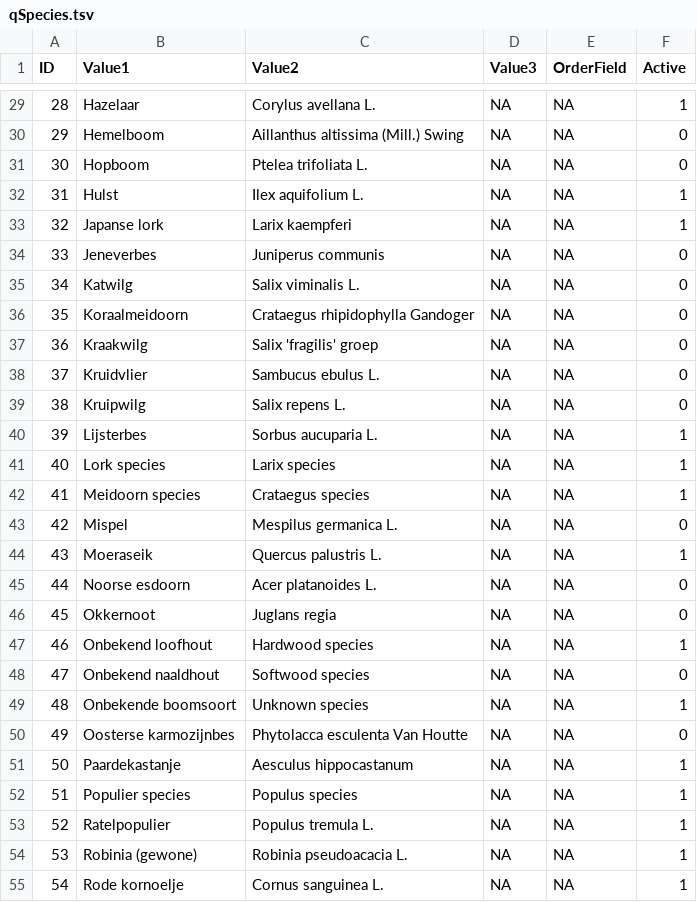
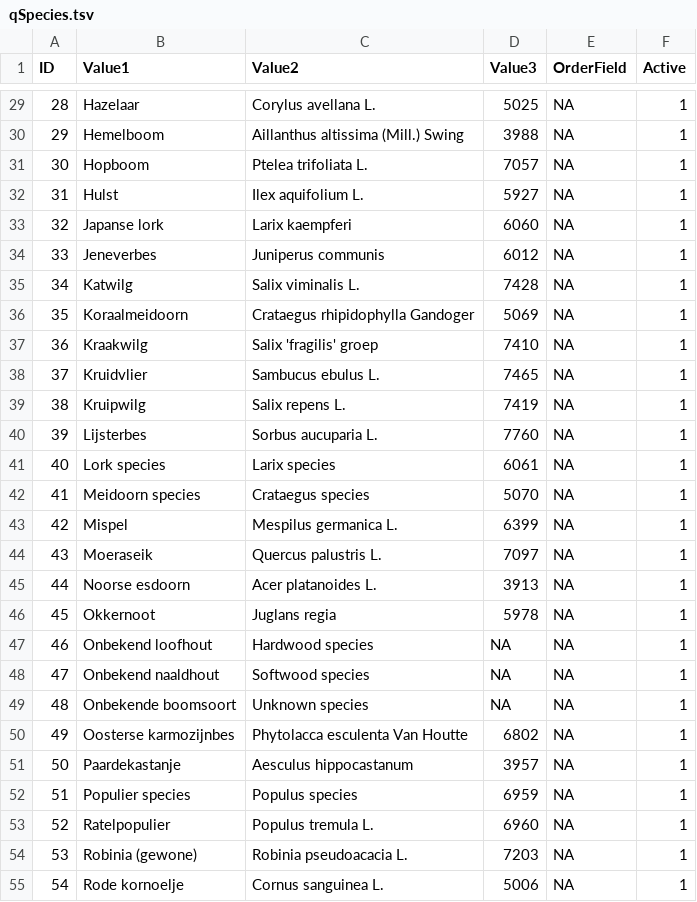
Before and after one commit to inbo/forresdat, a TSV file: data/qSpecies.tsv, drawn as a sheet; only a part is shown, gaps mark what is left out; the diff covers the shown part only.

```diff
--- a/data/qSpecies.tsv
+++ b/data/qSpecies.tsv
@@ -29,27 +29,27 @@ ID	Value1	Value2	Value3	OrderField	Active
-28	Hazelaar	Corylus avellana L.	NA	NA	1
-29	Hemelboom	Aillanthus altissima (Mill.) Swing	NA	NA	0
-30	Hopboom	Ptelea trifoliata L.	NA	NA	0
-31	Hulst	Ilex aquifolium L.	NA	NA	1
-32	Japanse lork	Larix kaempferi	NA	NA	1
-33	Jeneverbes	Juniperus communis	NA	NA	0
-34	Katwilg	Salix viminalis L.	NA	NA	0
-35	Koraalmeidoorn	Crataegus rhipidophylla Gandoger	NA	NA	0
-36	Kraakwilg	Salix 'fragilis' groep	NA	NA	0
-37	Kruidvlier	Sambucus ebulus L.	NA	NA	0
-38	Kruipwilg	Salix repens L.	NA	NA	0
-39	Lijsterbes	Sorbus aucuparia L.	NA	NA	1
-40	Lork species	Larix species	NA	NA	1
-41	Meidoorn species	Crataegus species	NA	NA	1
-42	Mispel	Mespilus germanica L.	NA	NA	0
-43	Moeraseik	Quercus palustris L.	NA	NA	1
-44	Noorse esdoorn	Acer platanoides L.	NA	NA	0
-45	Okkernoot	Juglans regia	NA	NA	0
+28	Hazelaar	Corylus avellana L.	5025	NA	1
+29	Hemelboom	Aillanthus altissima (Mill.) Swing	3988	NA	1
+30	Hopboom	Ptelea trifoliata L.	7057	NA	1
+31	Hulst	Ilex aquifolium L.	5927	NA	1
+32	Japanse lork	Larix kaempferi	6060	NA	1
+33	Jeneverbes	Juniperus communis	6012	NA	1
+34	Katwilg	Salix viminalis L.	7428	NA	1
+35	Koraalmeidoorn	Crataegus rhipidophylla Gandoger	5069	NA	1
+36	Kraakwilg	Salix 'fragilis' groep	7410	NA	1
+37	Kruidvlier	Sambucus ebulus L.	7465	NA	1
+38	Kruipwilg	Salix repens L.	7419	NA	1
+39	Lijsterbes	Sorbus aucuparia L.	7760	NA	1
+40	Lork species	Larix species	6061	NA	1
+41	Meidoorn species	Crataegus species	5070	NA	1
+42	Mispel	Mespilus germanica L.	6399	NA	1
+43	Moeraseik	Quercus palustris L.	7097	NA	1
+44	Noorse esdoorn	Acer platanoides L.	3913	NA	1
+45	Okkernoot	Juglans regia	5978	NA	1
 46	Onbekend loofhout	Hardwood species	NA	NA	1
-47	Onbekend naaldhout	Softwood species	NA	NA	0
+47	Onbekend naaldhout	Softwood species	NA	NA	1
 48	Onbekende boomsoort	Unknown species	NA	NA	1
-49	Oosterse karmozijnbes	Phytolacca esculenta Van Houtte	NA	NA	0
-50	Paardekastanje	Aesculus hippocastanum	NA	NA	1
-51	Populier species	Populus species	NA	NA	1
-52	Ratelpopulier	Populus tremula L.	NA	NA	1
-53	Robinia (gewone)	Robinia pseudoacacia L.	NA	NA	1
-54	Rode kornoelje	Cornus sanguinea L.	NA	NA	1
+49	Oosterse karmozijnbes	Phytolacca esculenta Van Houtte	6802	NA	1
+50	Paardekastanje	Aesculus hippocastanum	3957	NA	1
+51	Populier species	Populus species	6959	NA	1
+52	Ratelpopulier	Populus tremula L.	6960	NA	1
+53	Robinia (gewone)	Robinia pseudoacacia L.	7203	NA	1
+54	Rode kornoelje	Cornus sanguinea L.	5006	NA	1
```
Also changed, not shown: 122 edited cells elsewhere in this file, data/qHerbSpecies240810.tsv, 5 other files.
